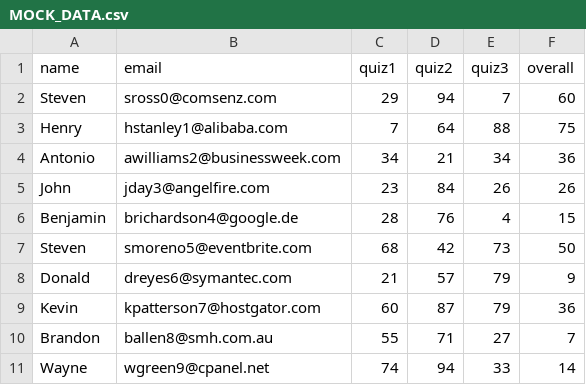
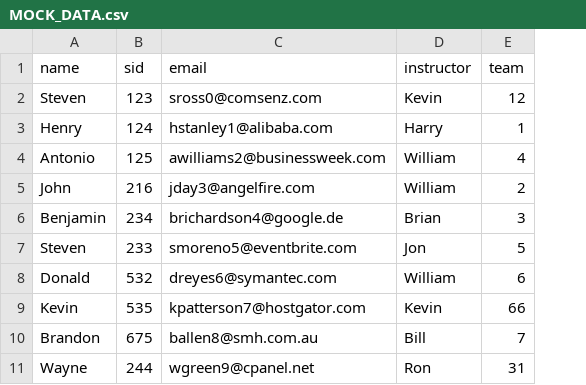
Before and after one commit to imranyousuf/PeerTracker, a CSV file: test_data/MOCK_DATA.csv, drawn as a sheet; removed rows and columns are numbered as before the commit, all else as after; the diff names each change by its address in the sheet, - before the commit and + after, or states it on an @@ line.

Commit message:
changed teacher to instructor and changed the csv stuff

```diff
--- a/test_data/MOCK_DATA.csv
+++ b/test_data/MOCK_DATA.csv
+column B (sid), rows 2-11: 123 | 124 | 125 | 216 | 234 | 233 | 532 | 535 | 675 | 244
-column C (quiz1), rows 2-11: 29 | 7 | 34 | 23 | 28 | 68 | 21 | 60 | 55 | 74
-column D (quiz2), rows 2-11: 94 | 64 | 21 | 84 | 76 | 42 | 57 | 87 | 71 | 94
-column E (quiz3), rows 2-11: 7 | 88 | 34 | 26 | 4 | 73 | 79 | 79 | 27 | 33
-column F (overall), rows 2-11: 60 | 75 | 36 | 26 | 15 | 50 | 9 | 36 | 7 | 14
+column D (instructor), rows 2-11: Kevin | Harry | William | William | Brian | Jon | William | Kevin | Bill | Ron
+column E (team), rows 2-11: 12 | 1 | 4 | 2 | 3 | 5 | 6 | 66 | 7 | 31
```
Also changed, not shown: 49 other files.
